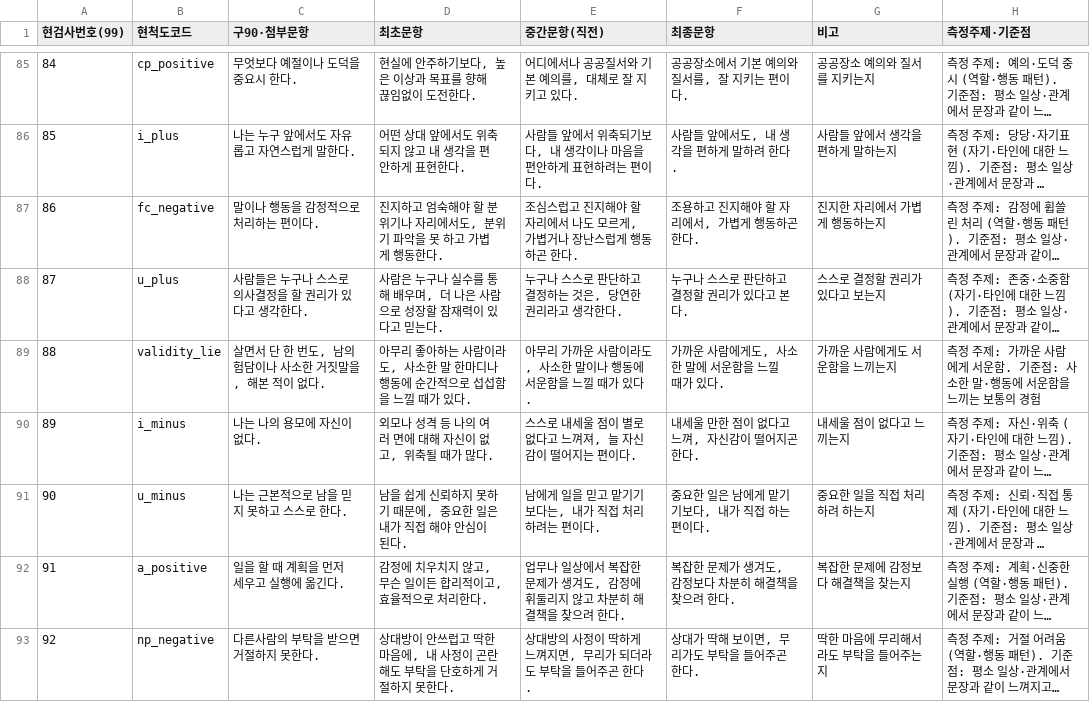
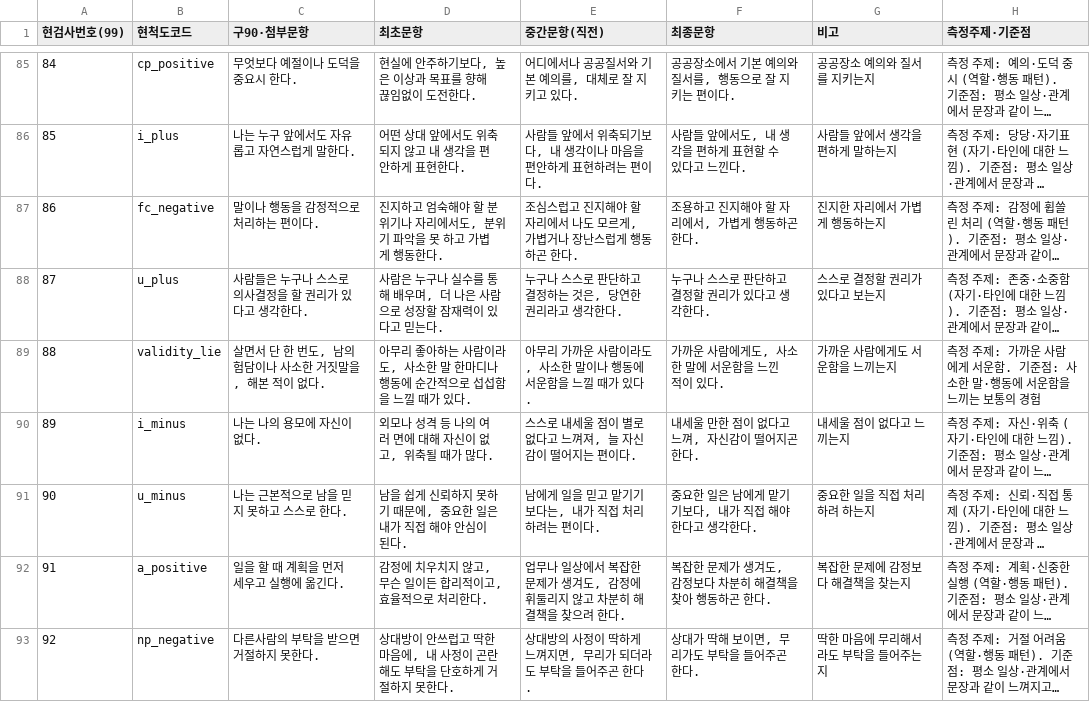
Before and after one commit to jomigata/wiz-coco, a TSV file: docs/internal-materials/ego-ok/items-99-wording-comparison.tsv, drawn as a sheet; only a part is shown, gaps mark what is left out; long unchanged cells end in …; the diff covers the shown part only; the diff names each change by its address in the sheet, - before the commit and + after, or states it on an @@ line.

```diff
--- a/docs/internal-materials/ego-ok/items-99-wording-comparison.tsv
+++ b/docs/internal-materials/ego-ok/items-99-wording-comparison.tsv
-F85 (최종문항): 공공장소에서 기본 예의와 질서를, 잘 지키는 편이다.
+F85 (최종문항): 공공장소에서 기본 예의와 질서를, 행동으로 잘 지키는 편이다.
-F86 (최종문항): 사람들 앞에서도, 내 생각을 편하게 말하려 한다.
+F86 (최종문항): 사람들 앞에서도, 내 생각을 편하게 표현할 수 있다고 느낀다.
-F88 (최종문항): 누구나 스스로 판단하고 결정할 권리가 있다고 본다.
+F88 (최종문항): 누구나 스스로 판단하고 결정할 권리가 있다고 생각한다.
-F89 (최종문항): 가까운 사람에게도, 사소한 말에 서운함을 느낄 때가 있다.
+F89 (최종문항): 가까운 사람에게도, 사소한 말에 서운함을 느낀 적이 있다.
-F91 (최종문항): 중요한 일은 남에게 맡기기보다, 내가 직접 하는 편이다.
+F91 (최종문항): 중요한 일은 남에게 맡기기보다, 내가 직접 해야 한다고 생각한다.
-F92 (최종문항): 복잡한 문제가 생겨도, 감정보다 차분히 해결책을 찾으려 한다.
+F92 (최종문항): 복잡한 문제가 생겨도, 감정보다 차분히 해결책을 찾아 행동하곤 한다.
```
Also changed, not shown: 77 edited cells elsewhere in this file, docs/internal-materials/ego-ok/items-99-review-list.tsv, docs/internal-materials/ego-ok/items-99-source.tsv, 3 other files.
